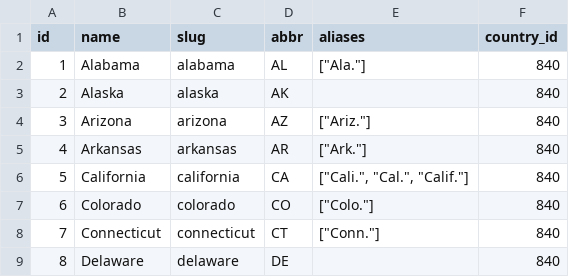
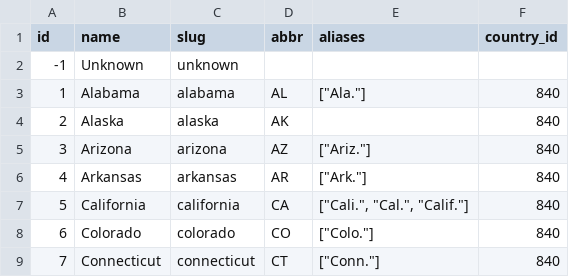
Before and after one commit to mquigs00/Music-Industry-Economics, a CSV file: reference_tables/dimension/dim_states.csv, drawn as a sheet; only a part is shown; the shorter side is filled out with more unchanged rows; the diff names each change by its address in the sheet, - before the commit and + after, or states it on an @@ line.

```diff
--- a/reference_tables/dimension/dim_states.csv
+++ b/reference_tables/dimension/dim_states.csv
+row 2: -1 | Unknown | unknown
```
Also changed, not shown: reference_tables/dimension/dim_artists.csv, reference_tables/dimension/dim_cities.csv, 7 other files.
